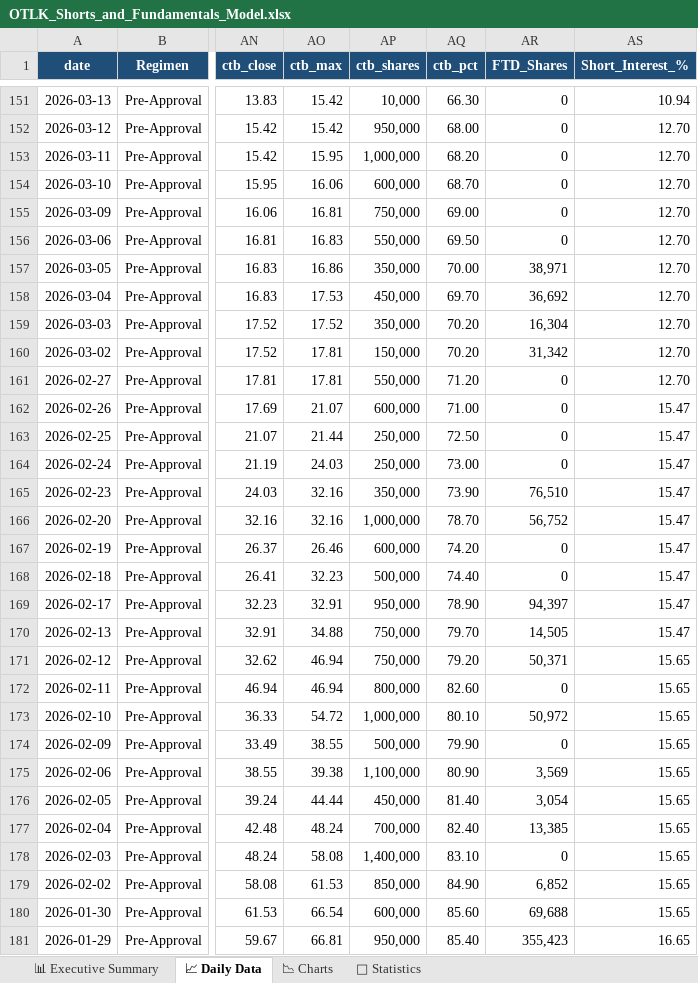
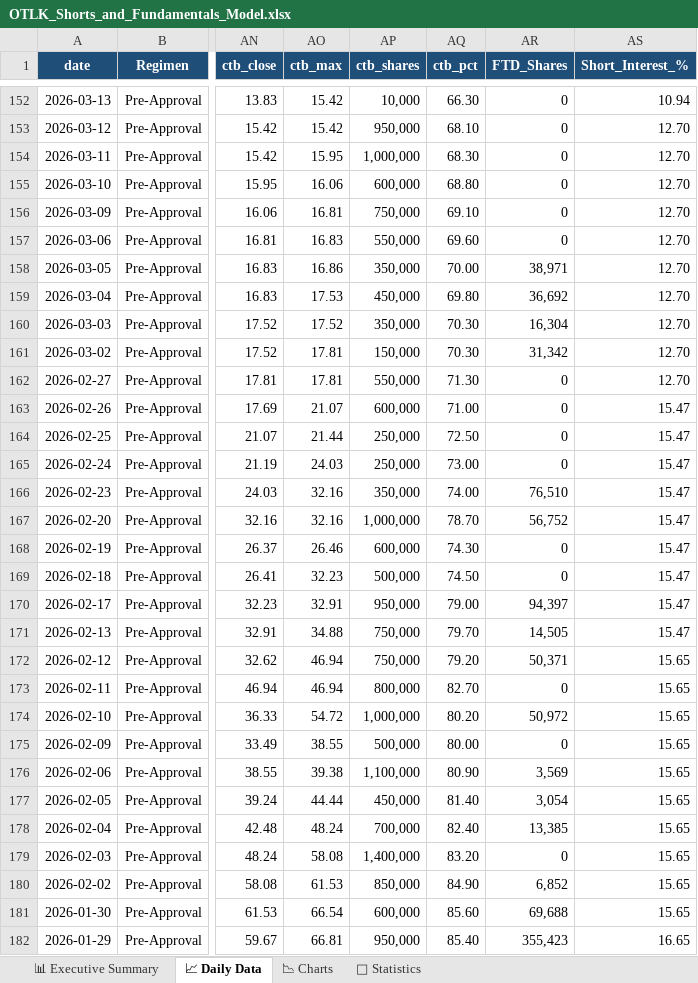
Before and after one commit to The-Slag-Brothers/OTLK-tracker, an Excel workbook: OTLK_Shorts_and_Fundamentals_Model.xlsx, sheet 📈 Daily Data, drawn as a sheet; only a part is shown, gaps mark what is left out; values as stored, in another font and other column widths than the file's, no borders; addresses are those after the commit; the diff covers the shown part only; the diff names each change by its address in the sheet, - before the commit and + after, or states it on an @@ line.

Commit message:
Daily update 2026-10-17

```diff
--- a/OTLK_Shorts_and_Fundamentals_Model.xlsx (sheet 📈 Daily Data)
+++ b/OTLK_Shorts_and_Fundamentals_Model.xlsx (sheet 📈 Daily Data)
-AQ153 (ctb_pct): 68.00
+AQ153 (ctb_pct): 68.10
-AQ154 (ctb_pct): 68.20
+AQ154 (ctb_pct): 68.30
-AQ155 (ctb_pct): 68.70
+AQ155 (ctb_pct): 68.80
-AQ156 (ctb_pct): 69.00
+AQ156 (ctb_pct): 69.10
-AQ157 (ctb_pct): 69.50
+AQ157 (ctb_pct): 69.60
-AQ159 (ctb_pct): 69.70
+AQ159 (ctb_pct): 69.80
-AQ160:AQ161 (ctb_pct): 70.20
+AQ160:AQ161 (ctb_pct): 70.30
-AQ162 (ctb_pct): 71.20
+AQ162 (ctb_pct): 71.30
-AQ166 (ctb_pct): 73.90
+AQ166 (ctb_pct): 74.00
-AQ168 (ctb_pct): 74.20
+AQ168 (ctb_pct): 74.30
-AQ169 (ctb_pct): 74.40
+AQ169 (ctb_pct): 74.50
-AQ170 (ctb_pct): 78.90
+AQ170 (ctb_pct): 79.00
-AQ173 (ctb_pct): 82.60
+AQ173 (ctb_pct): 82.70
-AQ174 (ctb_pct): 80.10
+AQ174 (ctb_pct): 80.20
-AQ175 (ctb_pct): 79.90
+AQ175 (ctb_pct): 80.00
-AQ179 (ctb_pct): 83.10
+AQ179 (ctb_pct): 83.20
```
Also changed, not shown: 1 added row, 315 edited cells and cell formats elsewhere in this sheet, sheet 📊 Executive Summary, sheet 📐 Statistics, sheet 📉 Charts, charts or pictures, OTLK_Options_Chain_and_Derivatives.xlsx, 9 other files.
